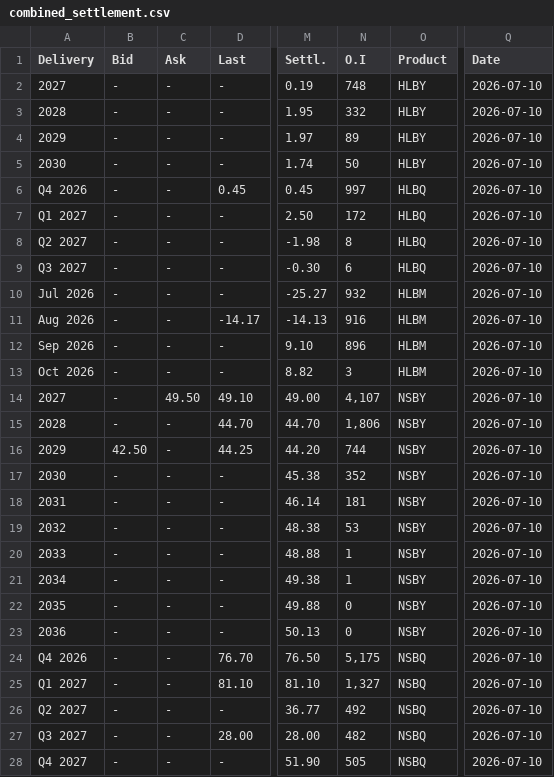
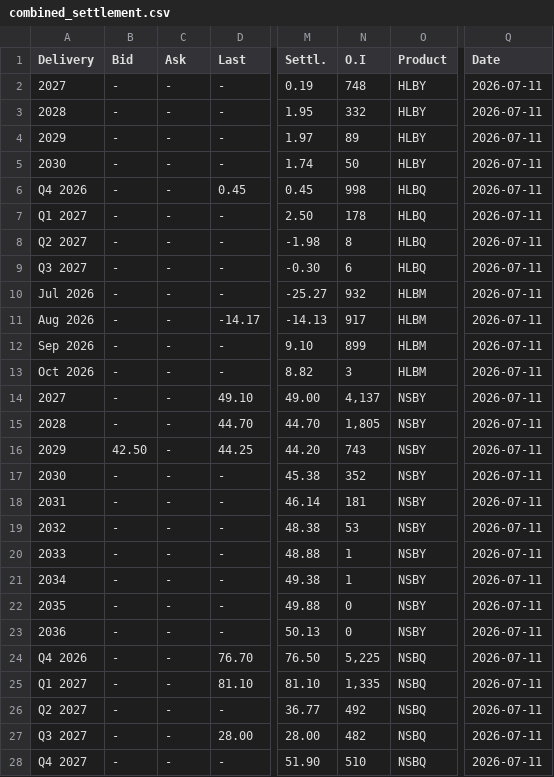
Before and after one commit to rikuisotalus-ux/Euronext-kaikki-tieto, a CSV file: combined_settlement.csv, drawn as a sheet; only a part is shown, gaps mark what is left out; the diff covers the shown part only; the diff names each change by its address in the sheet, - before the commit and + after, or states it on an @@ line.

```diff
--- a/combined_settlement.csv
+++ b/combined_settlement.csv
-Q2:Q28 (Date): 2026-07-10
+Q2:Q28 (Date): 2026-07-11
-N6 (O.I): 997
+N6 (O.I): 998
-N7 (O.I): 172
+N7 (O.I): 178
-N11 (O.I): 916
+N11 (O.I): 917
-N12 (O.I): 896
+N12 (O.I): 899
-C14 (Ask): 49.50
+C14 (Ask): -
-N14 (O.I): 4,107
+N14 (O.I): 4,137
-N15 (O.I): 1,806
+N15 (O.I): 1,805
-N16 (O.I): 744
+N16 (O.I): 743
-N24 (O.I): 5,175
+N24 (O.I): 5,225
-N25 (O.I): 1,327
+N25 (O.I): 1,335
-N28 (O.I): 505
+N28 (O.I): 510
```
Also changed, not shown: 18 edited cells elsewhere in this file.
